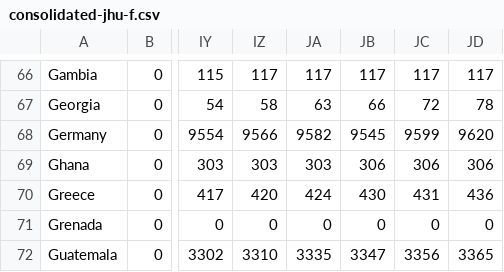
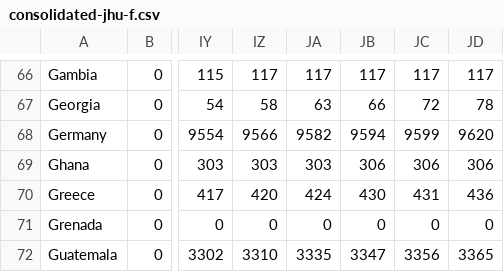
Before and after one commit to MarcoAlvarez/cvd-pe-data, a CSV file: csv/jhu/consolidated-jhu-f.csv, drawn as a sheet; only a part is shown, gaps mark what is left out; the diff names each change by its address in the sheet, - before the commit and + after, or states it on an @@ line.

```diff
--- a/csv/jhu/consolidated-jhu-f.csv
+++ b/csv/jhu/consolidated-jhu-f.csv
-JB68: 9545
+JB68: 9594
```
Also changed, not shown: csv/odpe/consolidated-odpe-c.csv, csv/odpe/consolidated-odpe-f.csv, 2 other files.
